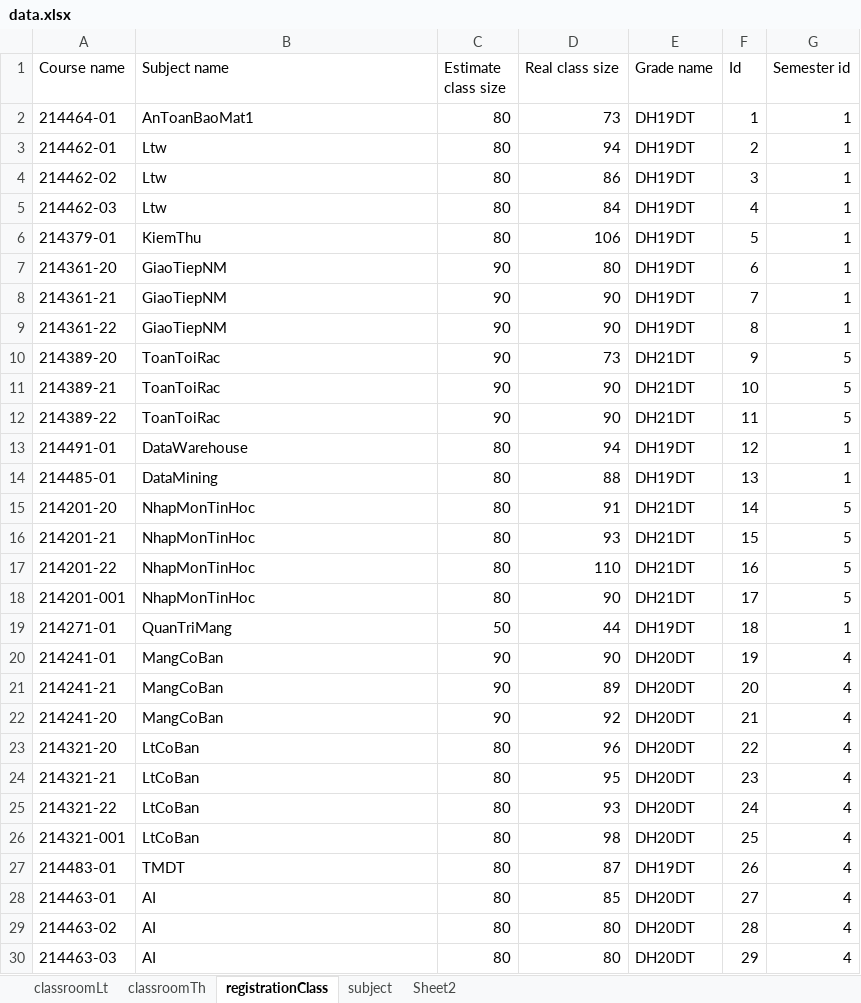
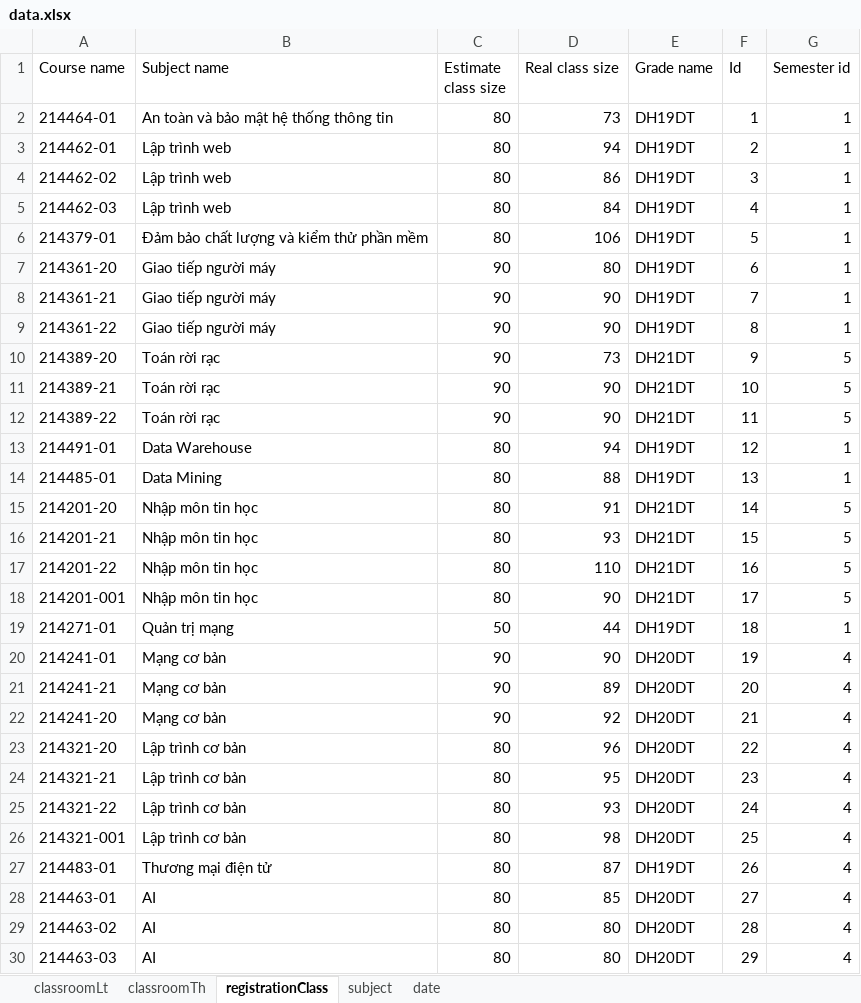
Before and after one commit to thanhlocpc/schedule-service, an Excel workbook: data/data.xlsx, sheet registrationClass, drawn as a sheet; only a part is shown; values as stored, in another font and other column widths than the file's, no borders; the diff covers the shown part only; the diff names each change by its address in the sheet, - before the commit and + after, or states it on an @@ line.

```diff
--- a/data/data.xlsx (sheet registrationClass)
+++ b/data/data.xlsx (sheet registrationClass)
-sheet tab: Sheet2
+sheet tab: date
-B2 (Subject name): AnToanBaoMat1
+B2 (Subject name): An toàn và bảo mật hệ thống thông tin
-B3:B5 (Subject name): Ltw
+B3:B5 (Subject name): Lập trình web
-B6 (Subject name): KiemThu
+B6 (Subject name): Đảm bảo chất lượng và kiểm thử phần mềm
-B7:B9 (Subject name): GiaoTiepNM
+B7:B9 (Subject name): Giao tiếp người máy
-B10:B12 (Subject name): ToanToiRac
+B10:B12 (Subject name): Toán rời rạc
-B13 (Subject name): DataWarehouse
+B13 (Subject name): Data Warehouse
-B14 (Subject name): DataMining
+B14 (Subject name): Data Mining
-B15:B18 (Subject name): NhapMonTinHoc
+B15:B18 (Subject name): Nhập môn tin học
-B19 (Subject name): QuanTriMang
+B19 (Subject name): Quản trị mạng
-B20:B22 (Subject name): MangCoBan
+B20:B22 (Subject name): Mạng cơ bản
-B23:B26 (Subject name): LtCoBan
+B23:B26 (Subject name): Lập trình cơ bản
-B27 (Subject name): TMDT
+B27 (Subject name): Thương mại điện tử
```
Also changed, not shown: 10 edited cells elsewhere in this sheet, sheet subject, 2 other files.
